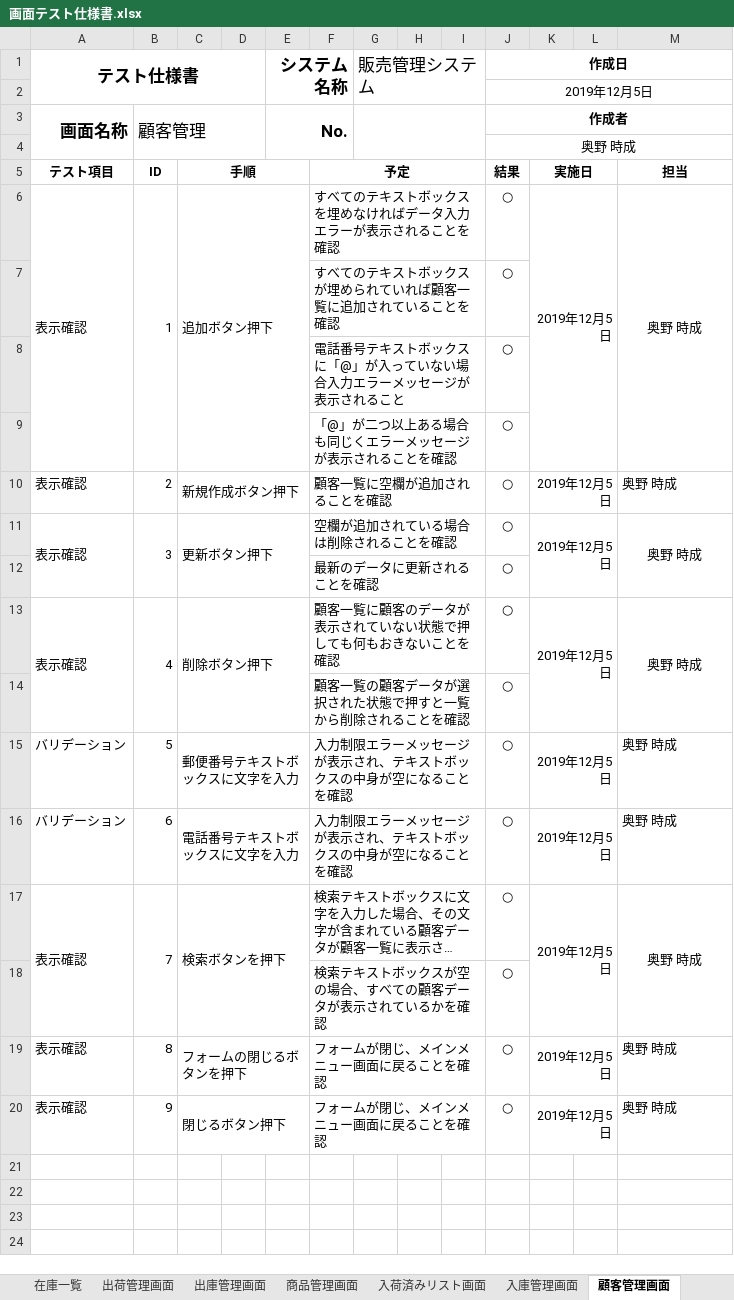
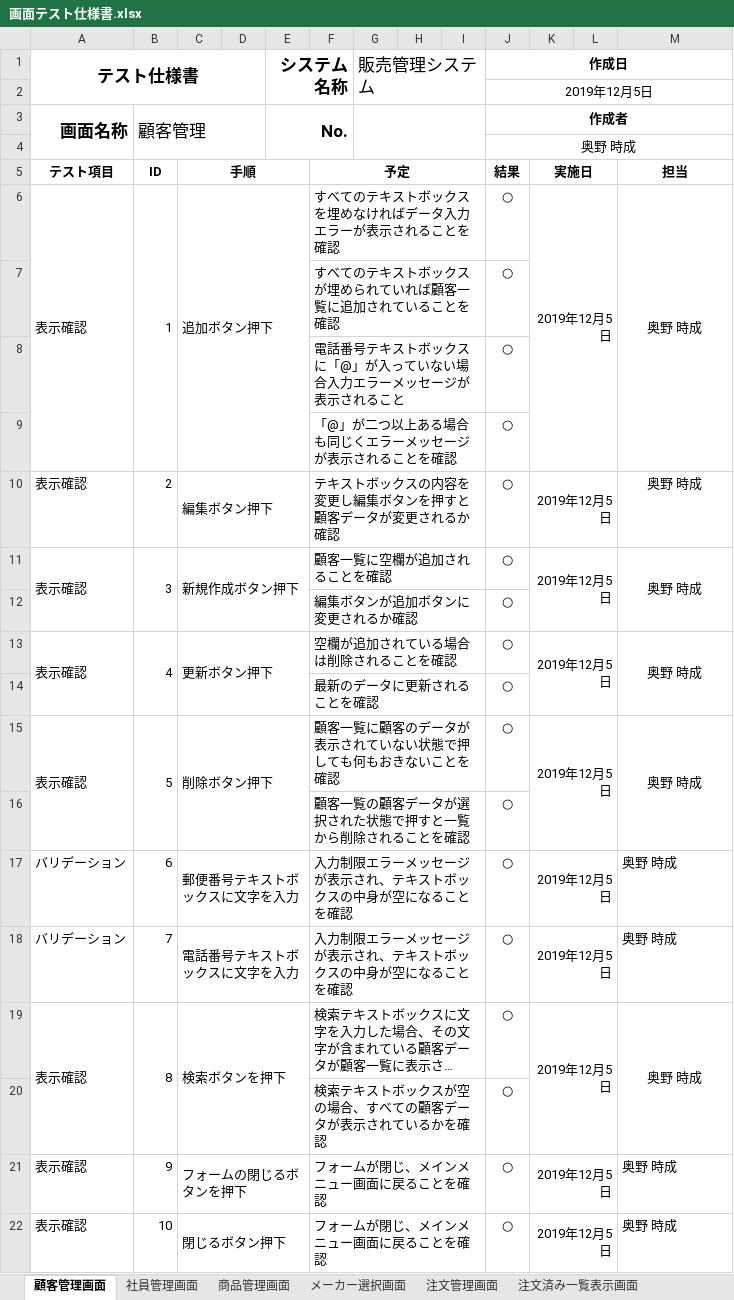
Before and after one commit to Yamanin3/system-devel, an Excel workbook: 提出ドキュメント/画面テスト仕様書.xlsx, sheet 顧客管理画面, drawn as a sheet; long unchanged cells end in …; values as stored, in another font and other column widths than the file's, no borders; addresses are those after the commit; the diff names each change by its address in the sheet, - before the commit and + after, or states it on an @@ line.

```diff
--- a/提出ドキュメント/画面テスト仕様書.xlsx (sheet 顧客管理画面)
+++ b/提出ドキュメント/画面テスト仕様書.xlsx (sheet 顧客管理画面)
-sheet tab: 出庫管理画面
-sheet tab: 入荷済みリスト画面
+sheet tab: メーカー選択画面
+sheet tab: 注文管理画面
+sheet tab: 注文済み一覧表示画面
@@ sheet tab order changed: 顧客管理画面 | 社員管理画面 | 商品管理画面 | メーカー選択画面 | 注文管理画面 | 注文済み一覧表示画面 @@
+row 10: 表示確認 | 2 | 編集ボタン押下 |  |  | テキストボックスの内容を変更し編集ボタンを押すと顧客データが変更されるか確認 |  |  |  | ○ | 2019年12月5日 |  | 奥野 時成
+A11:A12 merged
-B11 (ID): 2
+B11 (ID): 3
+B11:B12 merged
-M11 alignment: left
+M11 alignment: center
+M11:M12 merged
+row 12:  |  |  |  |  | 編集ボタンが追加ボタンに変更されるか確認 |  |  |  | ○
-B13 (ID): 3
+B13 (ID): 4
-B15 (ID): 4
+B15 (ID): 5
-B17 (ID): 5
+B17 (ID): 6
-B18 (ID): 6
+B18 (ID): 7
-B19 (ID): 7
+B19 (ID): 8
-B21 (ID): 8
+B21 (ID): 9
-B22 (ID): 9
+B22 (ID): 10
```
Also changed, not shown: sheet 商品管理画面, sheet 出荷予定一覧画面, sheet 社員管理画面, sheet 入庫管理画面, other sheet tabs.
